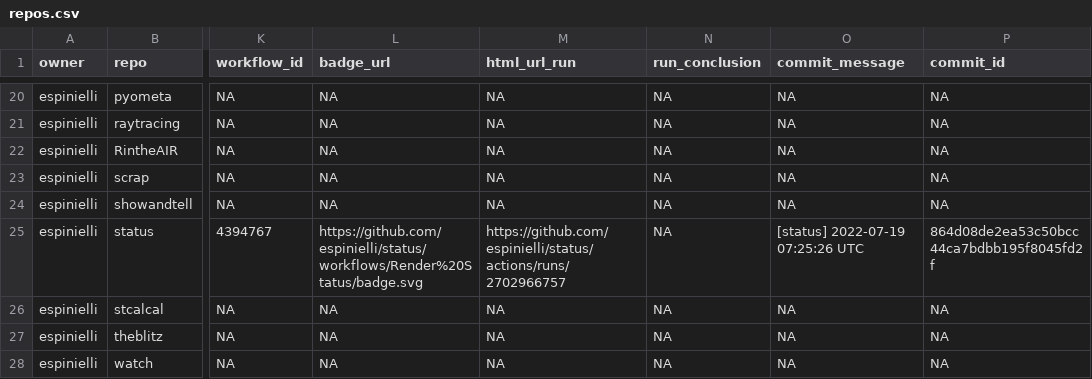
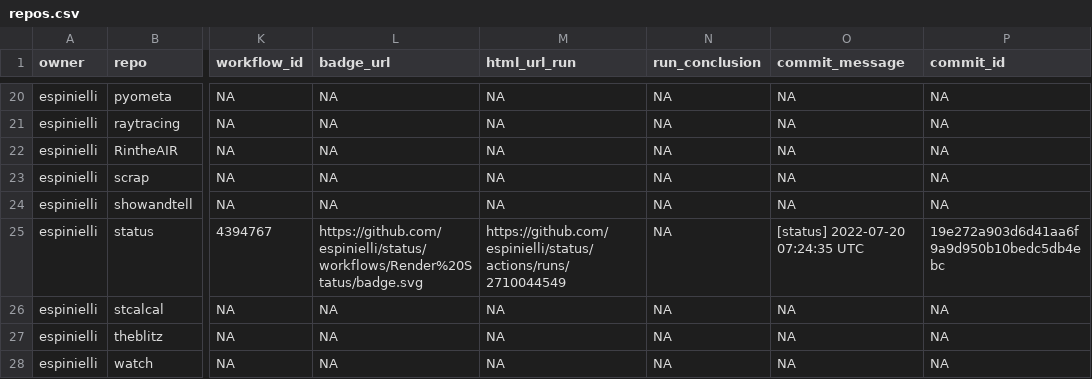
Before and after one commit to espinielli/status, a CSV file: repos.csv, drawn as a sheet; only a part is shown, gaps mark what is left out; the diff names each change by its address in the sheet, - before the commit and + after, or states it on an @@ line.

```diff
--- a/repos.csv
+++ b/repos.csv
-M25 (html_url_run): https://github.com/espinielli/status/actions/runs/2702966757
+M25 (html_url_run): https://github.com/espinielli/status/actions/runs/2710044549
-O25 (commit_message): [status] 2022-07-19 07:25:26 UTC
+O25 (commit_message): [status] 2022-07-20 07:24:35 UTC
-P25 (commit_id): 864d08de2ea53c50bcc44ca7bdbb195f8045fd2f
+P25 (commit_id): 19e272a903d6d41aa6f9a9d950b10bedc5db4ebc
```
Also changed, not shown: 1 other file.
